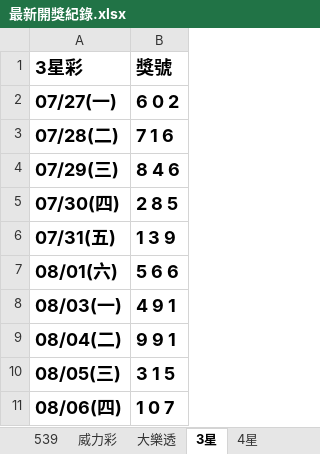
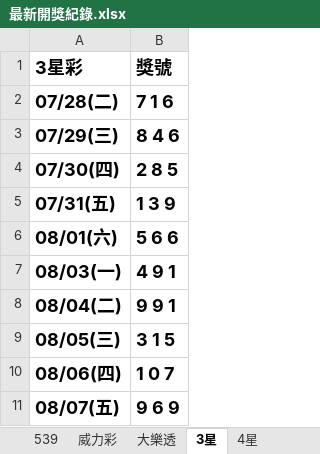
Before and after one commit to Tony-1943/taiwan-lottery, an Excel workbook: 最新開獎紀錄.xlsx, sheet 3星, drawn as a sheet; values as stored, in another font and other column widths than the file's, no borders; table styles not drawn; removed rows and columns are numbered as before the commit, all else as after; the diff names each change by its address in the sheet, - before the commit and + after, or states it on an @@ line.

```diff
--- a/最新開獎紀錄.xlsx (sheet 3星)
+++ b/最新開獎紀錄.xlsx (sheet 3星)
-row 2: 07/27(一) | 6 0 2
+row 11: 08/07(五) | 9 6 9
```
Also changed, not shown: sheet 4星, 6 other files.
